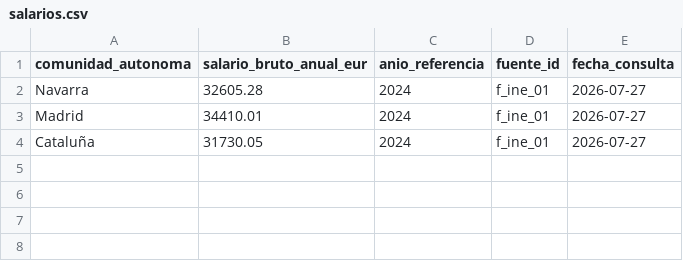
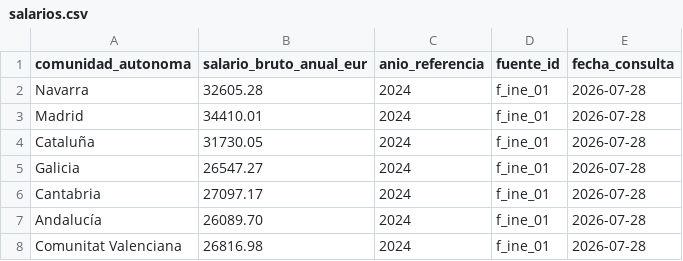
Before and after one commit to Alphaunder13/precio-del-futbol, a CSV file: data/salarios.csv, drawn as a sheet.

```diff
--- a/data/salarios.csv
+++ b/data/salarios.csv
@@ -1,4 +1,8 @@
 comunidad_autonoma,salario_bruto_anual_eur,anio_referencia,fuente_id,fecha_consulta
-Navarra,32605.28,2024,f_ine_01,2026-07-27
-Madrid,34410.01,2024,f_ine_01,2026-07-27
-Cataluña,31730.05,2024,f_ine_01,2026-07-27
+Navarra,32605.28,2024,f_ine_01,2026-07-28
+Madrid,34410.01,2024,f_ine_01,2026-07-28
+Cataluña,31730.05,2024,f_ine_01,2026-07-28
+Galicia,26547.27,2024,f_ine_01,2026-07-28
+Cantabria,27097.17,2024,f_ine_01,2026-07-28
+Andalucía,26089.70,2024,f_ine_01,2026-07-28
+Comunitat Valenciana,26816.98,2024,f_ine_01,2026-07-28
```
Also changed, not shown: data/clubes.csv, data/fuentes.csv, 28 other files.
